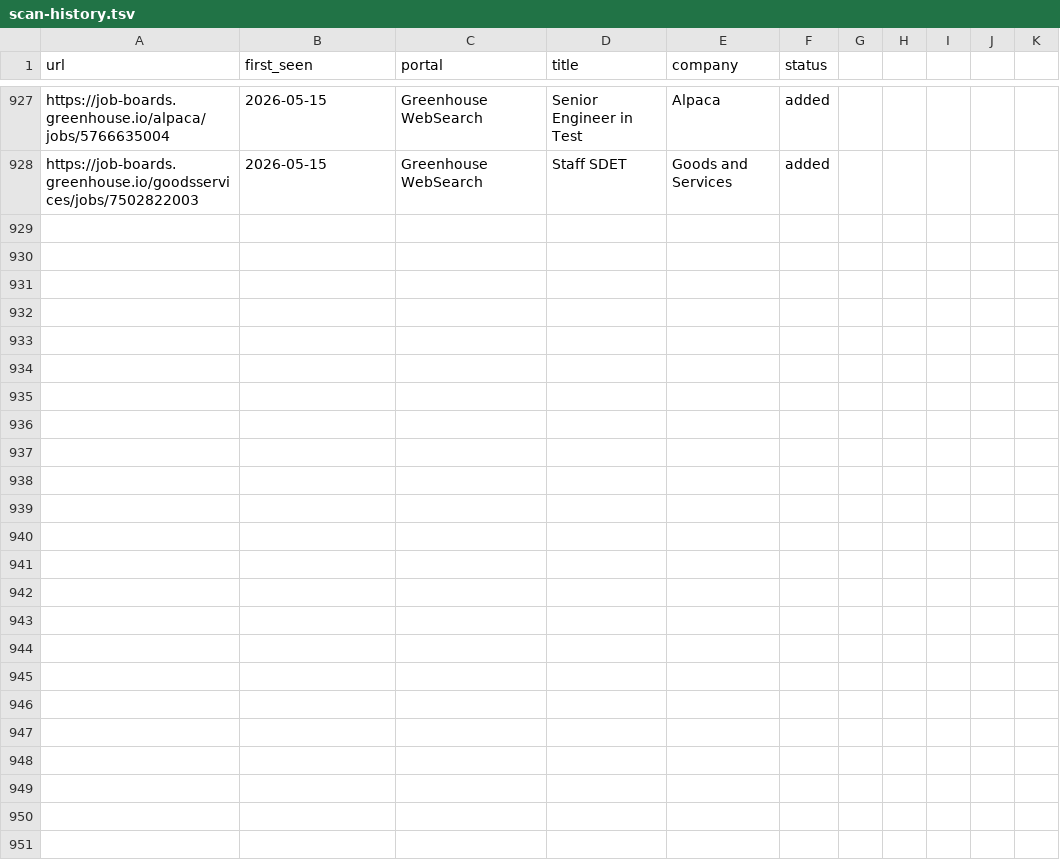
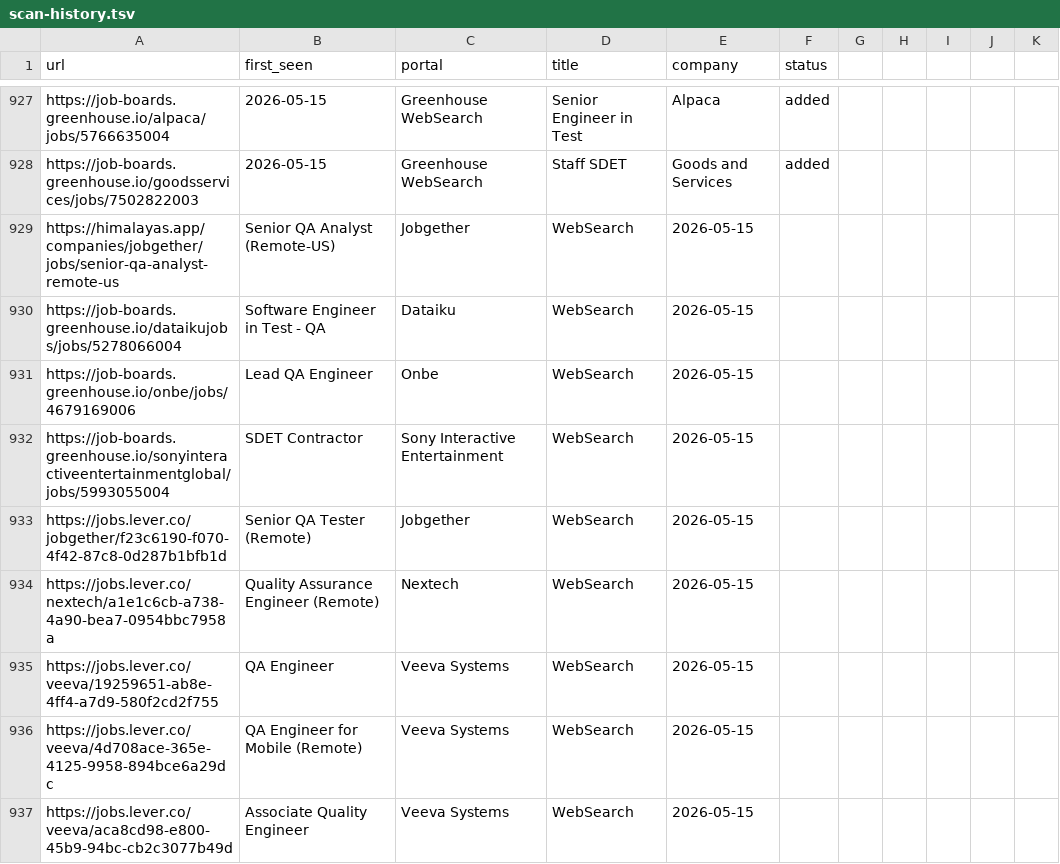
Before and after one commit to ahmets34/career-ops, a TSV file: data/scan-history.tsv, drawn as a sheet; only a part is shown, gaps mark what is left out.

Commit message:
scan: websearch 2026-05-15 15:10 EDT - 9 new offers
New US-remote SDET/QA roles: Veeva Systems (3), Jobgether (2),
Sony Interactive SDET Contractor, Onbe Lead QA, Nextech QA,
Dataiku Software Engineer in Test.

```diff
--- a/data/scan-history.tsv
+++ b/data/scan-history.tsv
@@ -928 +928,10 @@ https://job-boards.greenhouse.io/alpaca/jobs/5766635004	2026-05-15	Greenhouse We
 https://job-boards.greenhouse.io/goodsservices/jobs/7502822003	2026-05-15	Greenhouse WebSearch	Staff SDET	Goods and Services	added
+https://himalayas.app/companies/jobgether/jobs/senior-qa-analyst-remote-us	Senior QA Analyst (Remote-US)	Jobgether	WebSearch	2026-05-15
+https://job-boards.greenhouse.io/dataikujobs/jobs/5278066004	Software Engineer in Test - QA	Dataiku	WebSearch	2026-05-15
+https://job-boards.greenhouse.io/onbe/jobs/4679169006	Lead QA Engineer	Onbe	WebSearch	2026-05-15
+https://job-boards.greenhouse.io/sonyinteractiveentertainmentglobal/jobs/5993055004	SDET Contractor	Sony Interactive Entertainment	WebSearch	2026-05-15
+https://jobs.lever.co/jobgether/f23c6190-f070-4f42-87c8-0d287b1bfb1d	Senior QA Tester (Remote)	Jobgether	WebSearch	2026-05-15
+https://jobs.lever.co/nextech/a1e1c6cb-a738-4a90-bea7-0954bbc7958a	Quality Assurance Engineer (Remote)	Nextech	WebSearch	2026-05-15
+https://jobs.lever.co/veeva/19259651-ab8e-4ff4-a7d9-580f2cd2f755	QA Engineer	Veeva Systems	WebSearch	2026-05-15
+https://jobs.lever.co/veeva/4d708ace-365e-4125-9958-894bce6a29dc	QA Engineer for Mobile (Remote)	Veeva Systems	WebSearch	2026-05-15
+https://jobs.lever.co/veeva/aca8cd98-e800-45b9-94bc-cb2c3077b49d	Associate Quality Engineer	Veeva Systems	WebSearch	2026-05-15
```
Also changed, not shown: 1 other file.
